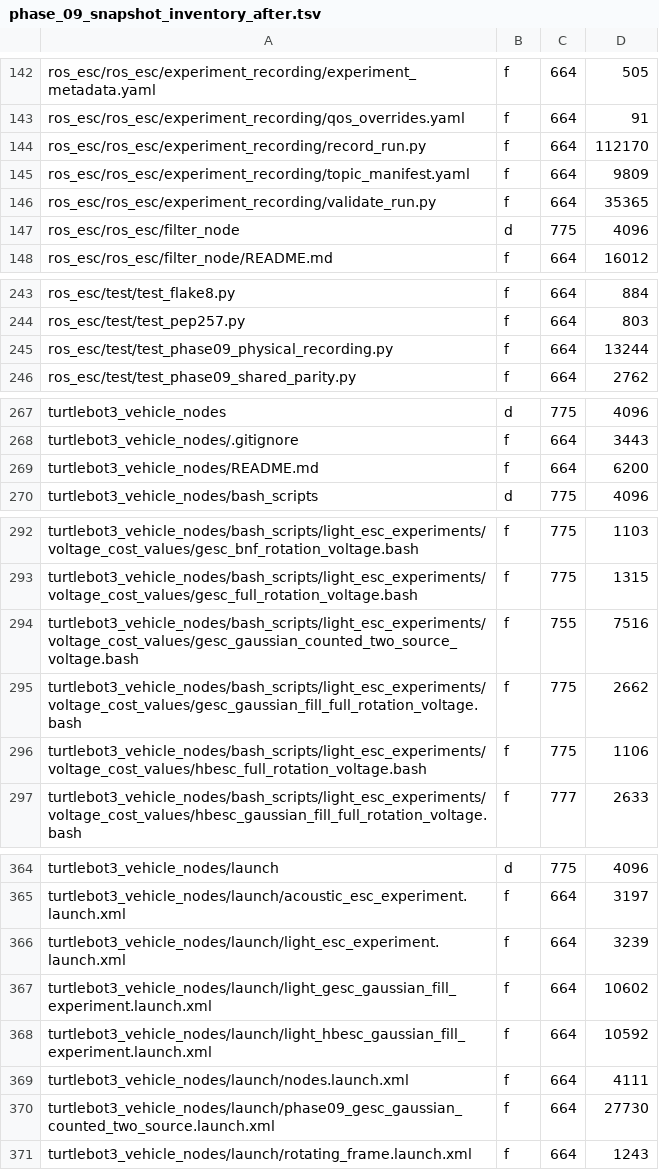
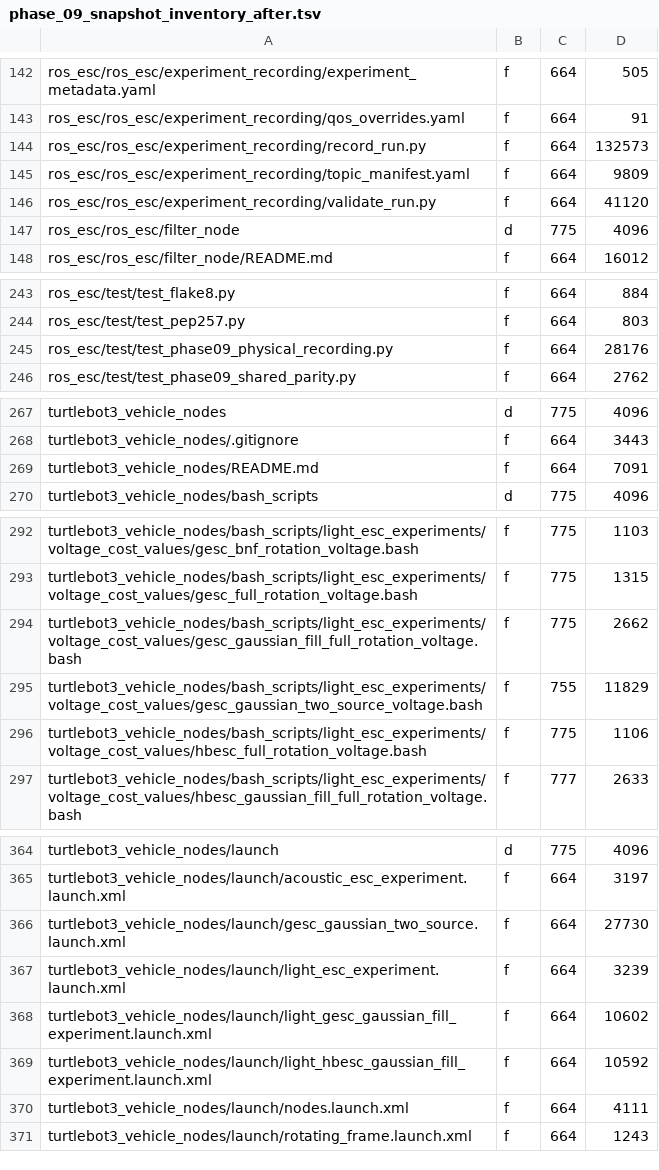
Before and after one commit to matthewbuck36/dsim-lab, a TSV file: docs/codex/gesc_gaussian/validation/phase_09_snapshot_inventory_after.tsv, drawn as a sheet; only a part is shown, gaps mark what is left out; the diff covers the shown part only.

Commit message:
phase 09: finalize physical operator workflow

```diff
--- a/docs/codex/gesc_gaussian/validation/phase_09_snapshot_inventory_after.tsv
+++ b/docs/codex/gesc_gaussian/validation/phase_09_snapshot_inventory_after.tsv
@@ -143,5 +143,5 @@ ros_esc/ros_esc/experiment_recording/experiment_metadata.yaml	f	664	505
 ros_esc/ros_esc/experiment_recording/qos_overrides.yaml	f	664	91	
-ros_esc/ros_esc/experiment_recording/record_run.py	f	664	112170	
+ros_esc/ros_esc/experiment_recording/record_run.py	f	664	132573	
 ros_esc/ros_esc/experiment_recording/topic_manifest.yaml	f	664	9809	
-ros_esc/ros_esc/experiment_recording/validate_run.py	f	664	35365	
+ros_esc/ros_esc/experiment_recording/validate_run.py	f	664	41120	
 ros_esc/ros_esc/filter_node	d	775	4096	
@@ -244,3 +244,3 @@ ros_esc/test/test_flake8.py	f	664	884
 ros_esc/test/test_pep257.py	f	664	803	
-ros_esc/test/test_phase09_physical_recording.py	f	664	13244	
+ros_esc/test/test_phase09_physical_recording.py	f	664	28176	
 ros_esc/test/test_phase09_shared_parity.py	f	664	2762	
@@ -268,3 +268,3 @@ turtlebot3_vehicle_nodes	d	775	4096
 turtlebot3_vehicle_nodes/.gitignore	f	664	3443	
-turtlebot3_vehicle_nodes/README.md	f	664	6200	
+turtlebot3_vehicle_nodes/README.md	f	664	7091	
 turtlebot3_vehicle_nodes/bash_scripts	d	775	4096	
@@ -293,4 +293,4 @@ turtlebot3_vehicle_nodes/bash_scripts/light_esc_experiments/voltage_cost_values/
 turtlebot3_vehicle_nodes/bash_scripts/light_esc_experiments/voltage_cost_values/gesc_full_rotation_voltage.bash	f	775	1315	
-turtlebot3_vehicle_nodes/bash_scripts/light_esc_experiments/voltage_cost_values/gesc_gaussian_counted_two_source_voltage.bash	f	755	7516	
 turtlebot3_vehicle_nodes/bash_scripts/light_esc_experiments/voltage_cost_values/gesc_gaussian_fill_full_rotation_voltage.bash	f	775	2662	
+turtlebot3_vehicle_nodes/bash_scripts/light_esc_experiments/voltage_cost_values/gesc_gaussian_two_source_voltage.bash	f	755	11829	
 turtlebot3_vehicle_nodes/bash_scripts/light_esc_experiments/voltage_cost_values/hbesc_full_rotation_voltage.bash	f	775	1106	
@@ -365,2 +365,3 @@ turtlebot3_vehicle_nodes/launch	d	775	4096
 turtlebot3_vehicle_nodes/launch/acoustic_esc_experiment.launch.xml	f	664	3197	
+turtlebot3_vehicle_nodes/launch/gesc_gaussian_two_source.launch.xml	f	664	27730	
 turtlebot3_vehicle_nodes/launch/light_esc_experiment.launch.xml	f	664	3239	
@@ -369,3 +370,2 @@ turtlebot3_vehicle_nodes/launch/light_hbesc_gaussian_fill_experiment.launch.xml
 turtlebot3_vehicle_nodes/launch/nodes.launch.xml	f	664	4111	
-turtlebot3_vehicle_nodes/launch/phase09_gesc_gaussian_counted_two_source.launch.xml	f	664	27730	
 turtlebot3_vehicle_nodes/launch/rotating_frame.launch.xml	f	664	1243	
```
Also changed, not shown: 1 edited cell elsewhere in this file, docs/codex/gesc_gaussian/validation/phase_09_shared_source_manifest.tsv, 12 other files.
